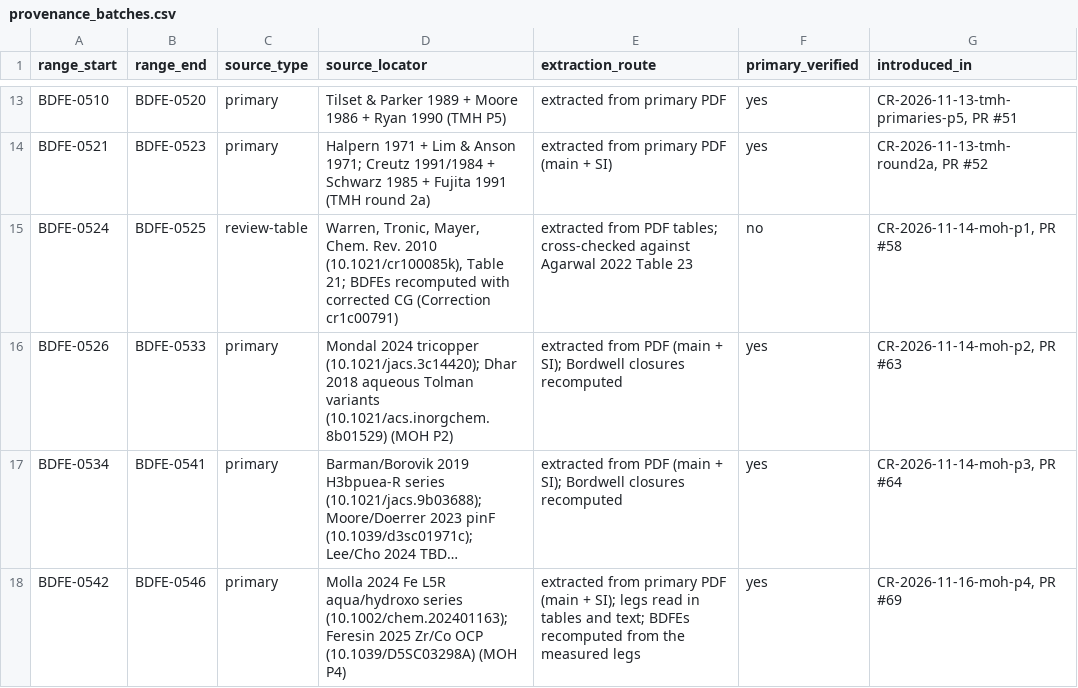
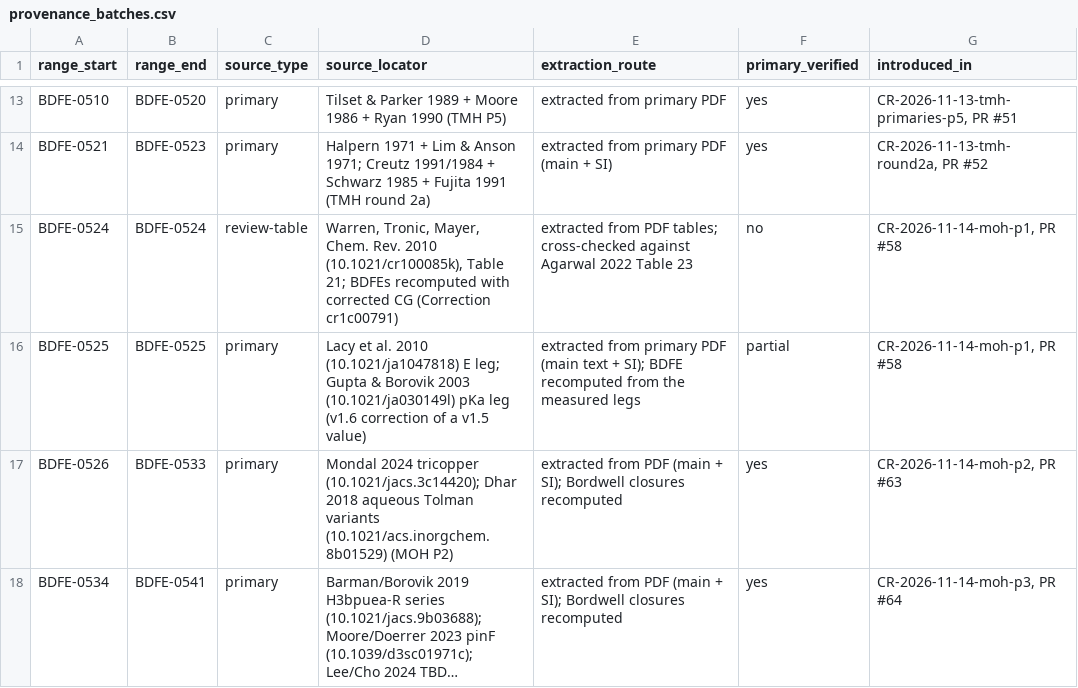
Before and after one commit to carsten-streb/pcetbase, a CSV file: data/provenance_batches.csv, drawn as a sheet; only a part is shown, gaps mark what is left out; the shorter side is filled out with more unchanged rows; long unchanged cells end in ….

```diff
--- a/data/provenance_batches.csv
+++ b/data/provenance_batches.csv
@@ -14,3 +14,4 @@ BDFE-0510,BDFE-0520,primary,Tilset & Parker 1989 + Moore 1986 + Ryan 1990 (TMH P
 BDFE-0521,BDFE-0523,primary,Halpern 1971 + Lim & Anson 1971; Creutz 1991/1984 + Schwarz 1985 + Fujita 1991 (TMH round 2a),extracted from primary PDF (main + SI),yes,"CR-2026-11-13-tmh-round2a, PR #52"
-BDFE-0524,BDFE-0525,review-table,"Warren, Tronic, Mayer, Chem. Rev. 2010 (10.1021/cr100085k), Table 21; BDFEs recomputed with corrected CG (Correction cr1c00791)",extracted from PDF tables; cross-checked against Agarwal 2022 Table 23,no,"CR-2026-11-14-moh-p1, PR #58"
+BDFE-0524,BDFE-0524,review-table,"Warren, Tronic, Mayer, Chem. Rev. 2010 (10.1021/cr100085k), Table 21; BDFEs recomputed with corrected CG (Correction cr1c00791)",extracted from PDF tables; cross-checked against Agarwal 2022 Table 23,no,"CR-2026-11-14-moh-p1, PR #58"
+BDFE-0525,BDFE-0525,primary,"Lacy et al. 2010 (10.1021/ja1047818) E leg; Gupta & Borovik 2003 (10.1021/ja030149l) pKa leg (v1.6 correction of a v1.5 value)",extracted from primary PDF (main text + SI); BDFE recomputed from the measured legs,partial,"CR-2026-11-14-moh-p1, PR #58"
 BDFE-0526,BDFE-0533,primary,Mondal 2024 tricopper (10.1021/jacs.3c14420); Dhar 2018 aqueous Tolman variants (10.1021/acs.inorgchem.8b01529) (MOH P2),extracted from PDF (main + SI); Bordwell closures recomputed,yes,"CR-2026-11-14-moh-p2, PR #63"
```
Also changed, not shown: derived/verification.csv, 2 other files.
